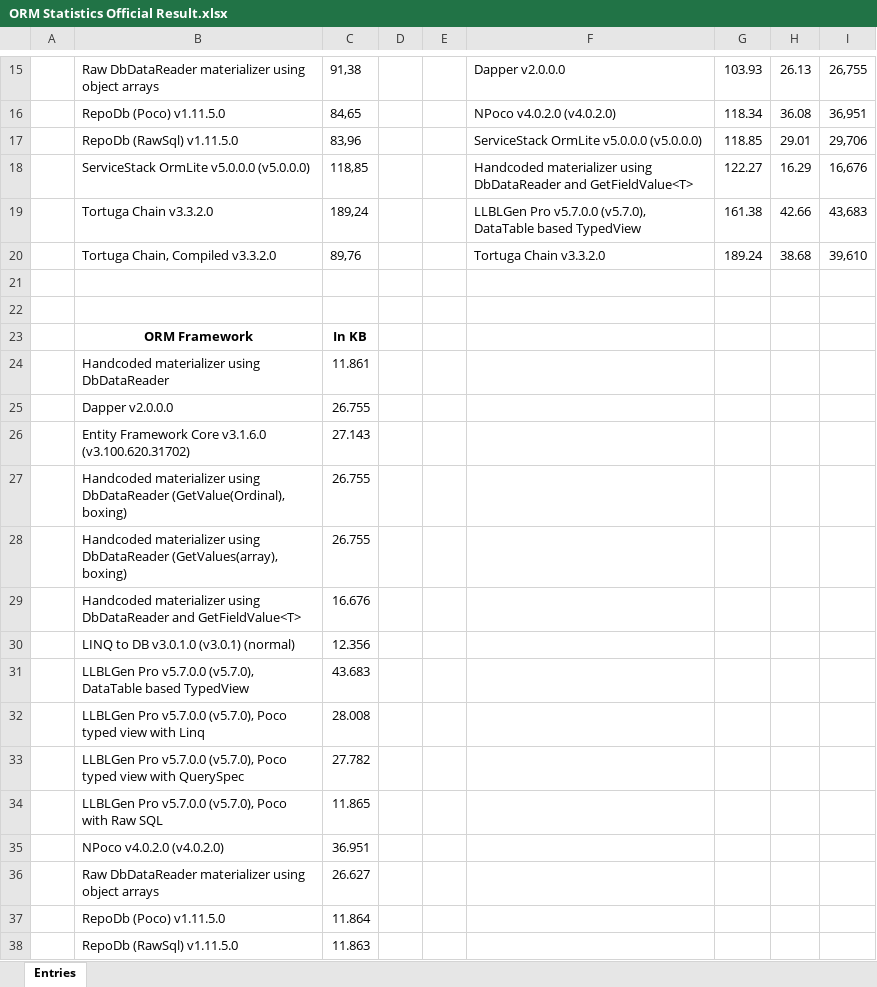
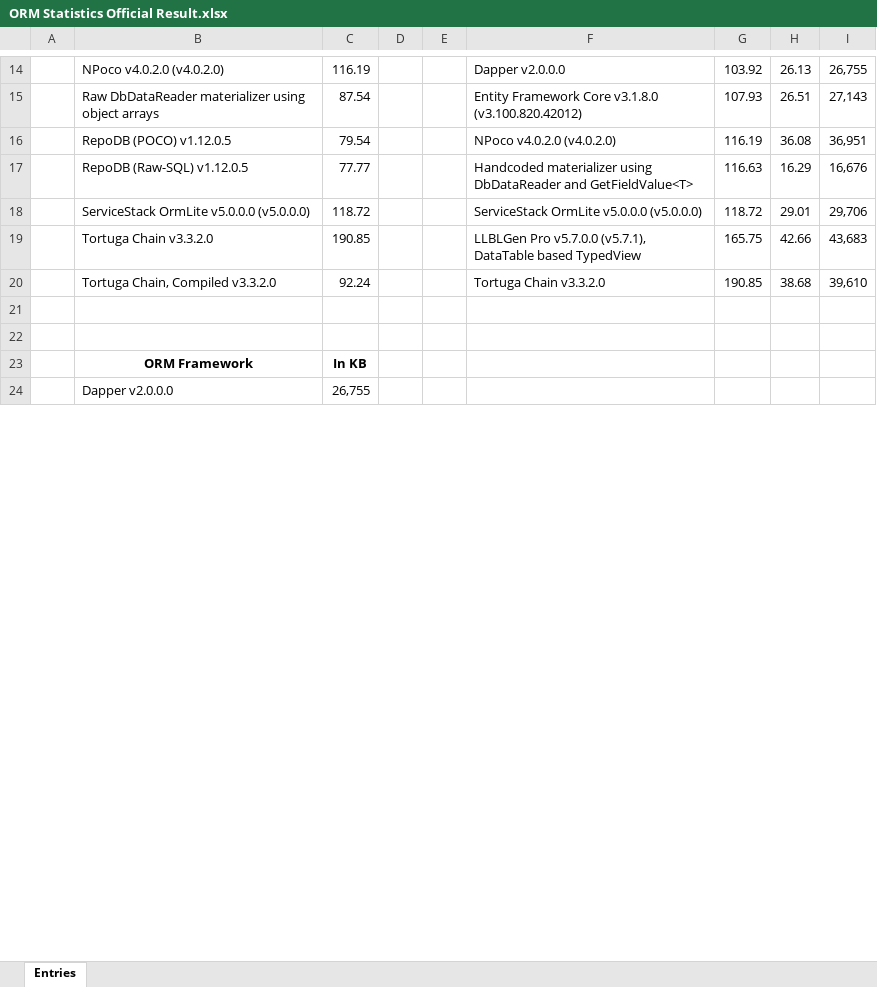
Before and after one commit to mikependon/RepoDB.NET, an Excel workbook: assets/ORM Statistics Official Result.xlsx, sheet Entries, drawn as a sheet; only a part is shown, gaps mark what is left out; values as stored, in another font and other column widths than the file's, no borders; charts and pictures not drawn; removed rows and columns are numbered as before the commit, all else as after; the diff covers the shown part only; the diff names each change by its address in the sheet, - before the commit and + after, or states it on an @@ line.

Commit message:
Updated the ORM Statistics Result.

```diff
--- a/assets/ORM Statistics Official Result.xlsx (sheet Entries)
+++ b/assets/ORM Statistics Official Result.xlsx (sheet Entries)
-B14: Raw DbDataReader materializer using object arrays
+B14: NPoco v4.0.2.0 (v4.0.2.0)
-C14: 91,38
+C14: 116.19
-G14: 103.93
+G14: 103.92
+row 15:  | Raw DbDataReader materializer using object arrays | 87.54 |  |  | Entity Framework Core v3.1.8.0 (v3.100.820.42012) | 107.93 | 26.51 | 27,143
-B16: RepoDb (Poco) v1.11.5.0
+B16: RepoDB (POCO) v1.12.0.5
-C16: 84,65
+C16: 79.54
-G16: 118.34
+G16: 116.19
-row 17:  | RepoDb (RawSql) v1.11.5.0 | 83,96 |  |  | ServiceStack OrmLite v5.0.0.0 (v5.0.0.0) | 118.85 | 29.01 | 29,706
-B17: ServiceStack OrmLite v5.0.0.0 (v5.0.0.0)
+B17: RepoDB (Raw-SQL) v1.12.0.5
-C17: 118,85
+C17: 77.77
-G17: 122.27
+G17: 116.63
+row 18:  | ServiceStack OrmLite v5.0.0.0 (v5.0.0.0) | 118.72 |  |  | ServiceStack OrmLite v5.0.0.0 (v5.0.0.0) | 118.72 | 29.01 | 29,706
-C19: 189,24
+C19: 190.85
-F19: …Pro v5.7.0.0 (v5.7.0), DataTable based…
+F19: …Pro v5.7.0.0 (v5.7.1), DataTable based…
-G19: 161.38
+G19: 165.75
-C20: 89,76
+C20: 92.24
-G20: 189.24
+G20: 190.85
-row 24:  | Handcoded materializer using DbDataReader | 11.861
-C24: 26.755
+C24: 26,755
-row 26:  | Entity Framework Core v3.1.6.0 (v3.100.620.31702) | 27.143
-row 27:  | Handcoded materializer using DbDataReader (GetValue(Ordinal), boxing) | 26.755
-row 28:  | Handcoded materializer using DbDataReader (GetValues(array), boxing) | 26.755
-row 29:  | Handcoded materializer using DbDataReader and GetFieldValue<T> | 16.676
-row 30:  | LINQ to DB v3.0.1.0 (v3.0.1) (normal) | 12.356
-row 31:  | LLBLGen Pro v5.7.0.0 (v5.7.0), DataTable based TypedView | 43.683
-row 32:  | LLBLGen Pro v5.7.0.0 (v5.7.0), Poco typed view with Linq | 28.008
-row 33:  | LLBLGen Pro v5.7.0.0 (v5.7.0), Poco typed view with QuerySpec | 27.782
-row 34:  | LLBLGen Pro v5.7.0.0 (v5.7.0), Poco with Raw SQL | 11.865
-row 35:  | NPoco v4.0.2.0 (v4.0.2.0) | 36.951
-row 36:  | Raw DbDataReader materializer using object arrays | 26.627
-row 37:  | RepoDb (Poco) v1.11.5.0 | 11.864
-row 38:  | RepoDb (RawSql) v1.11.5.0 | 11.863
```
Also changed, not shown: 22 added rows, 9 removed rows and 19 edited cells elsewhere in this sheet, formulas that keep their value, charts or pictures, 1 other file.
